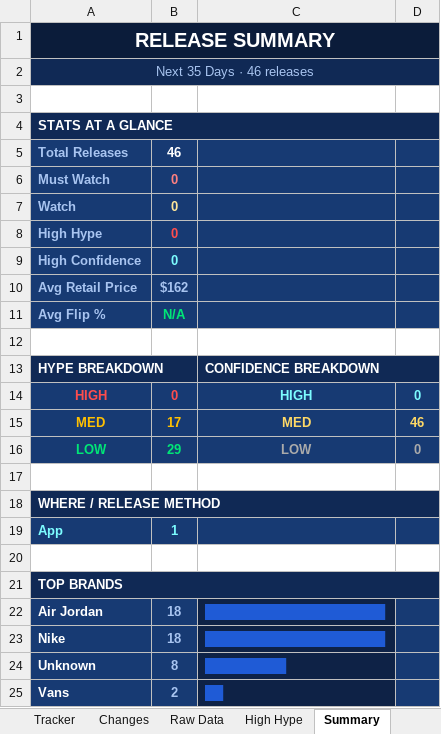
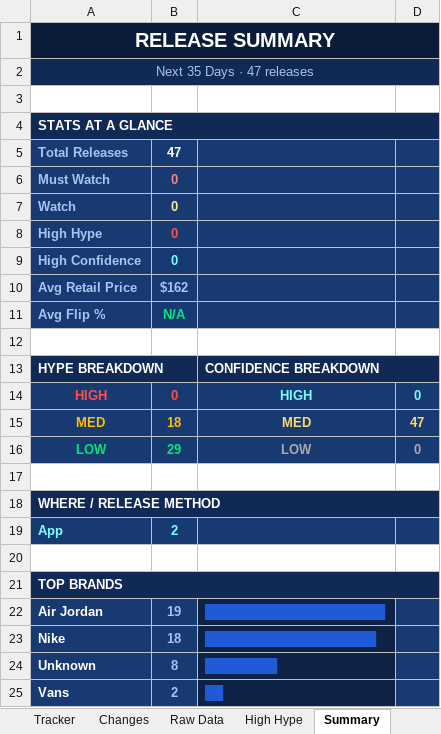
Before and after one commit to lordnader2002-sudo/Sneaker_Release_Tracker, an Excel workbook: output/monthly_tracker.xlsx, sheet Summary, drawn as a sheet; values as stored, in another font and other column widths than the file's, no borders; the diff names each change by its address in the sheet, - before the commit and + after, or states it on an @@ line.

```diff
--- a/output/monthly_tracker.xlsx (sheet Summary)
+++ b/output/monthly_tracker.xlsx (sheet Summary)
-A2: Next 35 Days · 46 releases
+A2: Next 35 Days · 47 releases
-B5: 46
+B5: 47
-B15: 17
+B15: 18
-D15: 46
+D15: 47
-B19: 1
+B19: 2
-B22: 18
+B22: 19
-C23: ████████████████████
+C23: ███████████████████
-C24: █████████
+C24: ████████
```
Also changed, not shown: sheet Raw Data, sheet Tracker, sheet Changes, 4 other files.
